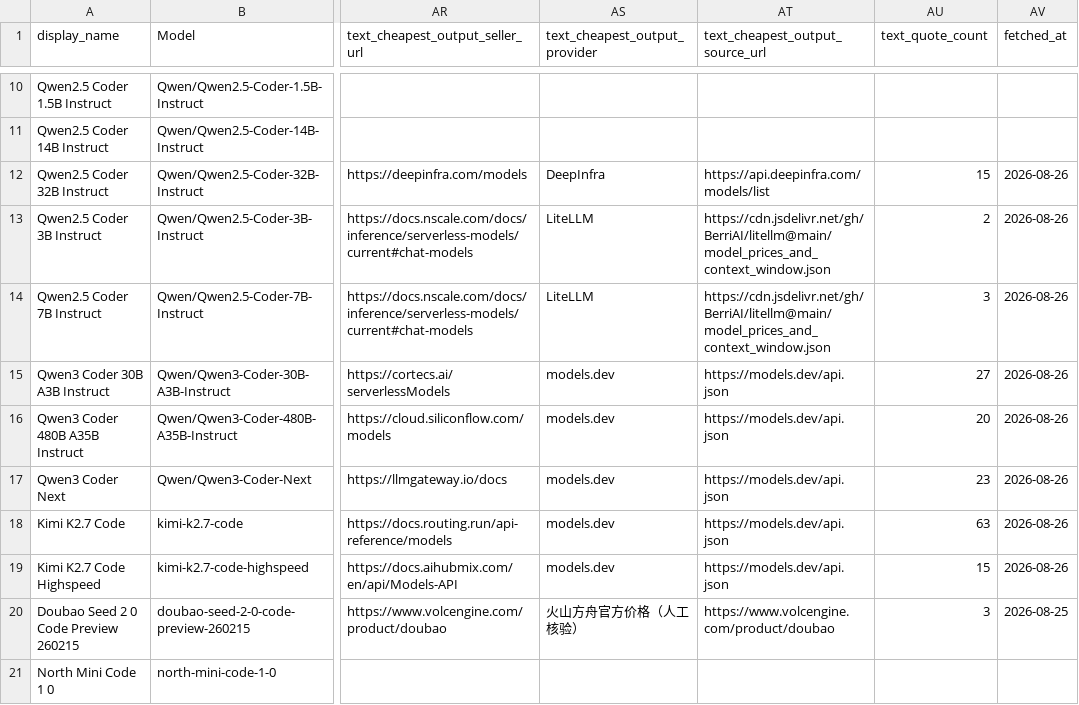
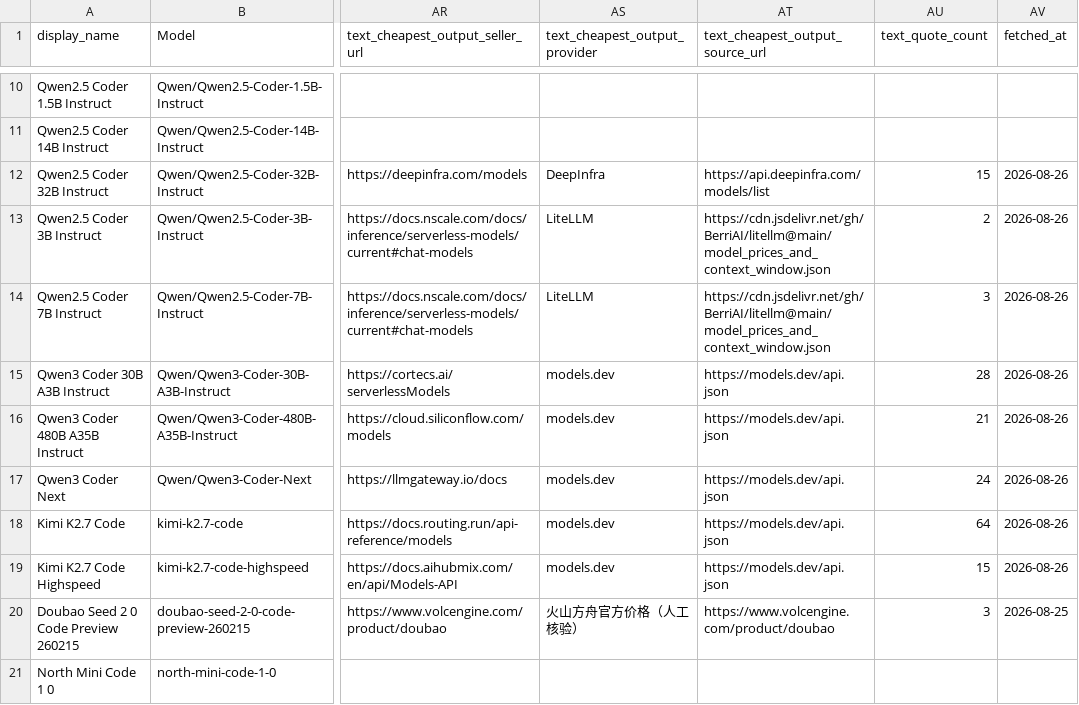
Before and after one commit to Yingshu-Li/llm-price-tracker, a CSV file: out/coding_models_with_prices.csv, drawn as a sheet; only a part is shown, gaps mark what is left out; the diff names each change by its address in the sheet, - before the commit and + after, or states it on an @@ line.

```diff
--- a/out/coding_models_with_prices.csv
+++ b/out/coding_models_with_prices.csv
-AU15 (text_quote_count): 27
+AU15 (text_quote_count): 28
-AU16 (text_quote_count): 20
+AU16 (text_quote_count): 21
-AU17 (text_quote_count): 23
+AU17 (text_quote_count): 24
-AU18 (text_quote_count): 63
+AU18 (text_quote_count): 64
```
Also changed, not shown: out/image_per_image_models_with_prices.csv, out/image_token_models_with_prices.csv, 4 other files.
